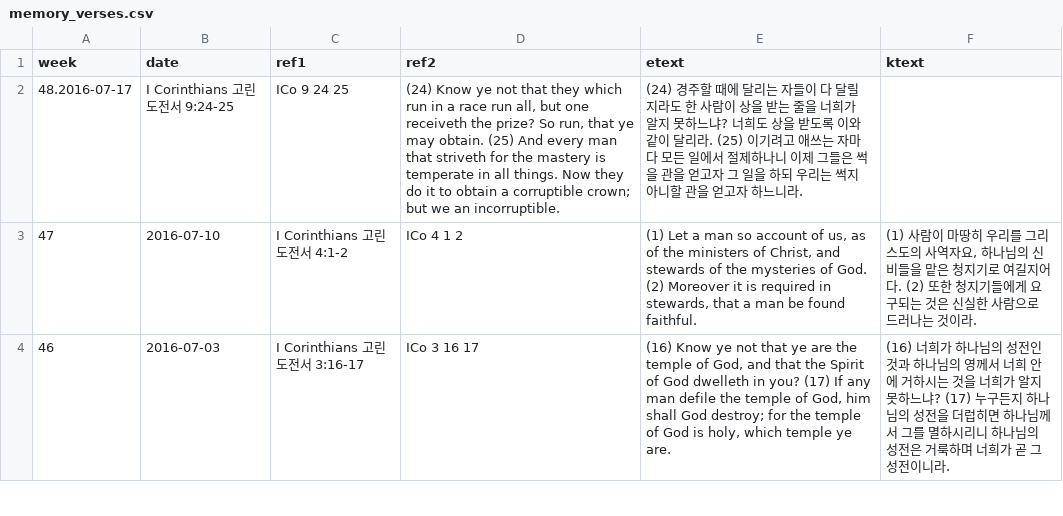
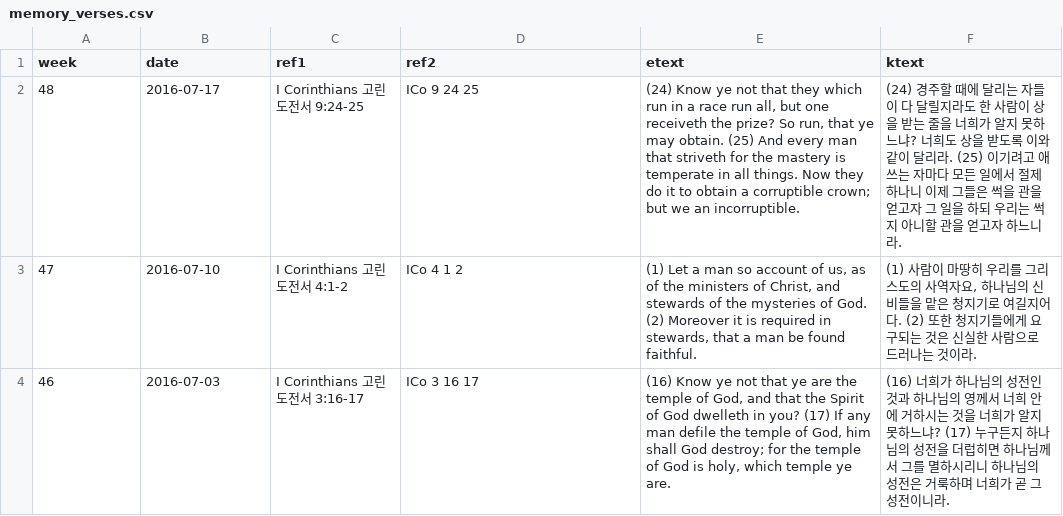
Before and after one commit to Hohyun/IIBC_Weekly_Verses, a CSV file: memory_verses.csv, drawn as a sheet; only a part is shown.

Commit message:
48th week's verses updated

```diff
--- a/memory_verses.csv
+++ b/memory_verses.csv
@@ -1,3 +1,3 @@
 week,date,ref1,ref2,etext,ktext
-48.2016-07-17,"I Corinthians 고린도전서 9:24-25","ICo 9 24 25","(24) Know ye not that they which run in a race run all, but one receiveth the prize? So run, that ye may obtain. (25) And every man that striveth for the mastery is temperate in all things. Now they do it to obtain a corruptible crown; but we an incorruptible.","(24) 경주할 때에 달리는 자들이 다 달릴지라도 한 사람이 상을 받는 줄을 너희가 알지 못하느냐? 너희도 상을 받도록 이와 같이 달리라. (25) 이기려고 애쓰는 자마다 모든 일에서 절제하나니 이제 그들은 썩을 관을 얻고자 그 일을 하되 우리는 썩지 아니할 관을 얻고자 하느니라."
+48,2016-07-17,"I Corinthians 고린도전서 9:24-25","ICo 9 24 25","(24) Know ye not that they which run in a race run all, but one receiveth the prize? So run, that ye may obtain. (25) And every man that striveth for the mastery is temperate in all things. Now they do it to obtain a corruptible crown; but we an incorruptible.","(24) 경주할 때에 달리는 자들이 다 달릴지라도 한 사람이 상을 받는 줄을 너희가 알지 못하느냐? 너희도 상을 받도록 이와 같이 달리라. (25) 이기려고 애쓰는 자마다 모든 일에서 절제하나니 이제 그들은 썩을 관을 얻고자 그 일을 하되 우리는 썩지 아니할 관을 얻고자 하느니라."
 47,2016-07-10,"I Corinthians 고린도전서 4:1-2","ICo 4 1 2","(1) Let a man so account of us, as of the ministers of Christ, and stewards of the mysteries of God. (2) Moreover it is required in stewards, that a man be found faithful.","(1) 사람이 마땅히 우리를 그리스도의 사역자요, 하나님의 신비들을 맡은 청지기로 여길지어다. (2) 또한 청지기들에게 요구되는 것은 신실한 사람으로 드러나는 것이라."
```
